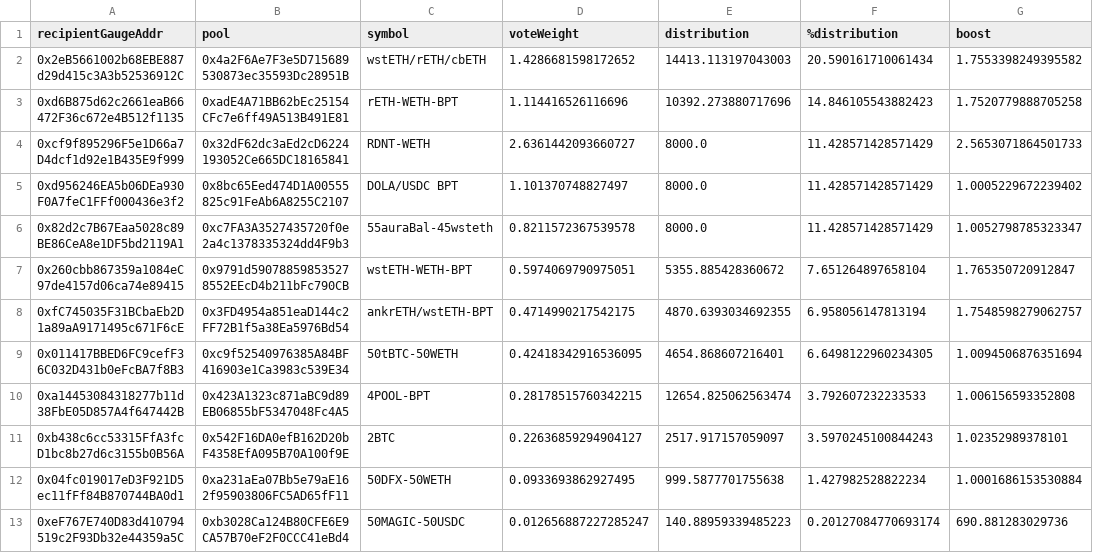
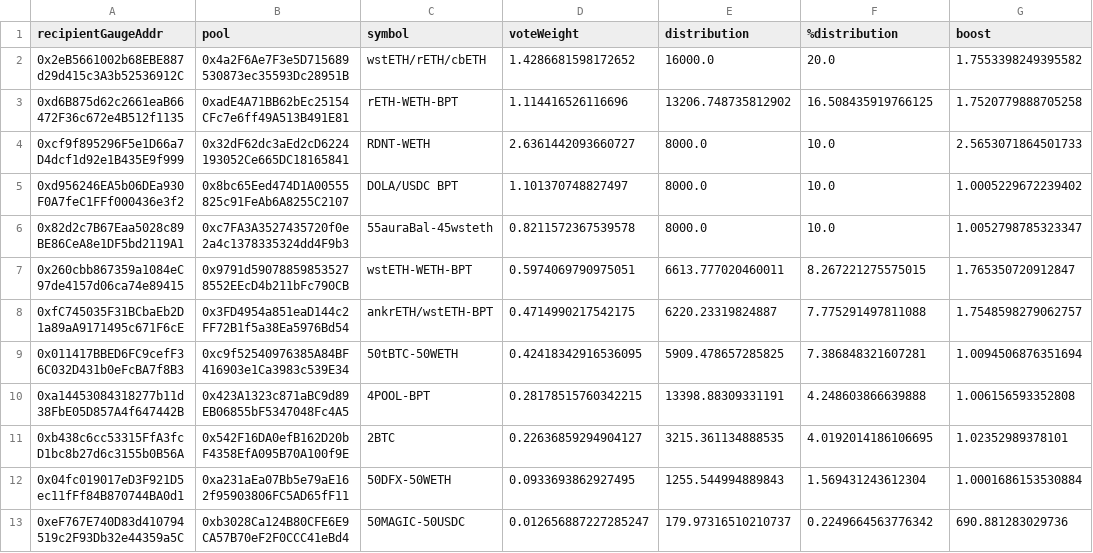
Before and after one commit to BalancerMaxis/data_automation, a CSV file: notebooks/airdrop_arb_distribution/output/arb_airdrop_2023-08-24_2023-09-07.csv, drawn as a sheet; only a part is shown; the diff names each change by its address in the sheet, - before the commit and + after, or states it on an @@ line.

```diff
--- a/notebooks/airdrop_arb_distribution/output/arb_airdrop_2023-08-24_2023-09-07.csv
+++ b/notebooks/airdrop_arb_distribution/output/arb_airdrop_2023-08-24_2023-09-07.csv
-E2 (distribution): 14413.113197043003
+E2 (distribution): 16000.0
-F2 (%distribution): 20.590161710061434
+F2 (%distribution): 20.0
-E3 (distribution): 10392.273880717696
+E3 (distribution): 13206.748735812902
-F3 (%distribution): 14.846105543882423
+F3 (%distribution): 16.508435919766125
-F4:F6 (%distribution): 11.428571428571429
+F4:F6 (%distribution): 10.0
-E7 (distribution): 5355.885428360672
+E7 (distribution): 6613.777020460011
-F7 (%distribution): 7.651264897658104
+F7 (%distribution): 8.267221275575015
-E8 (distribution): 4870.6393034692355
+E8 (distribution): 6220.23319824887
-F8 (%distribution): 6.958056147813194
+F8 (%distribution): 7.775291497811088
-E9 (distribution): 4654.868607216401
+E9 (distribution): 5909.478657285825
-F9 (%distribution): 6.6498122960234305
+F9 (%distribution): 7.386848321607281
-E10 (distribution): 12654.825062563474
+E10 (distribution): 13398.88309331191
-F10 (%distribution): 3.792607232233533
+F10 (%distribution): 4.248603866639888
-E11 (distribution): 2517.917157059097
+E11 (distribution): 3215.361134888535
-F11 (%distribution): 3.5970245100844243
+F11 (%distribution): 4.0192014186106695
-E12 (distribution): 999.5877701755638
+E12 (distribution): 1255.544994889843
-F12 (%distribution): 1.427982528822234
+F12 (%distribution): 1.569431243612304
-E13 (distribution): 140.88959339485223
+E13 (distribution): 179.97316510210737
-F13 (%distribution): 0.20127084770693174
+F13 (%distribution): 0.2249664563776342
```
Also changed, not shown: 4 other files.
